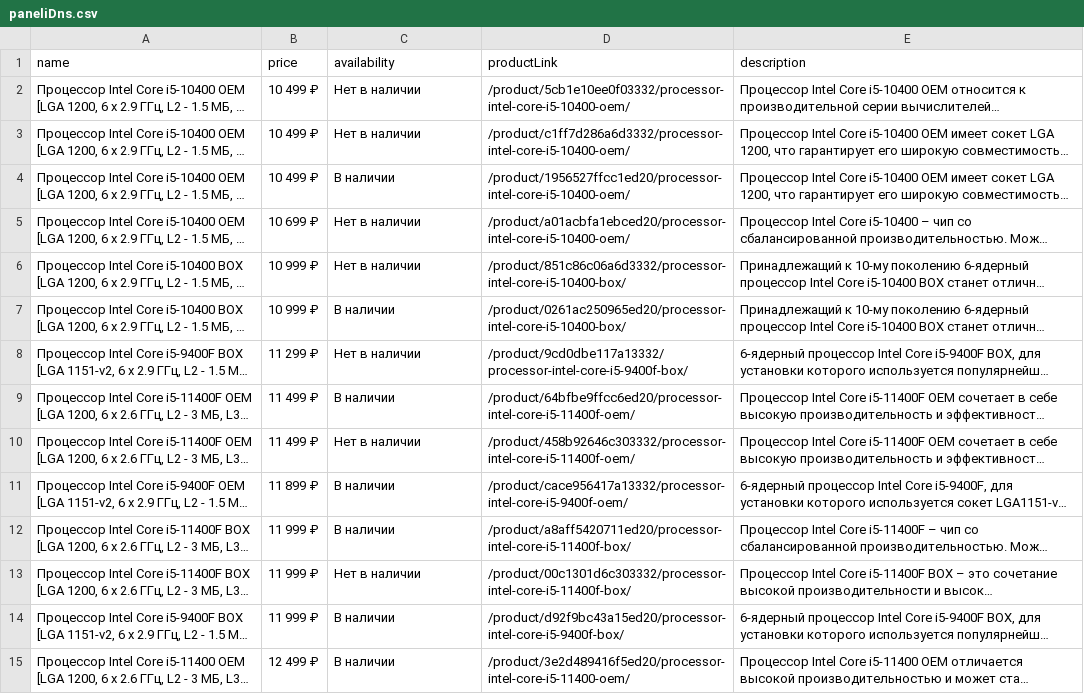
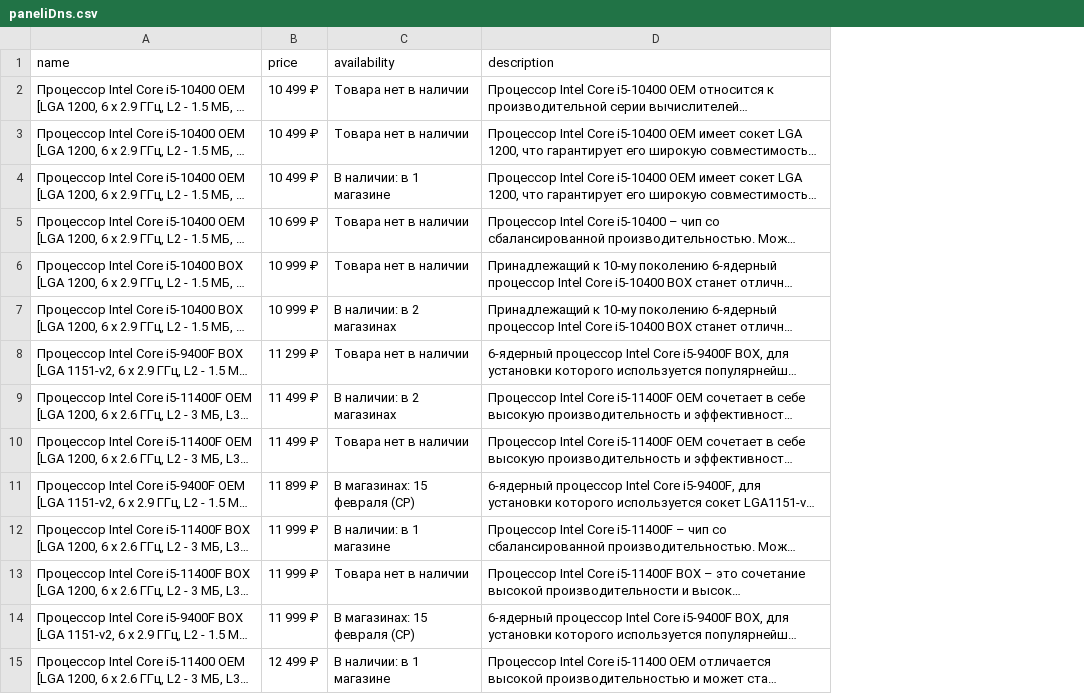
Before and after one commit to JooudDoo/Networks_labs, a CSV file: paneliDns.csv, drawn as a sheet; only a part is shown; long unchanged cells end in …; the diff covers the shown part only; the diff names each change by its address in the sheet, - before the commit and + after, or states it on an @@ line.

```diff
--- a/paneliDns.csv
+++ b/paneliDns.csv
-column D (productLink), rows 2-15: /product/5cb1e10ee0f03332/processor-intel-core-i5-10400-oem/ | /product/c1ff7d286a6d3332/processor-intel-core-i5-10400-oem/ | /product/1956527ffcc1ed20/processor-intel-core-i5-10400-oem/ | /product/a01acbfa1ebced20/processor-intel-core-i5-10400-oem/ | /product/851c86c06a6d3332/processor-intel-core-i5-10400-box/ | /product/0261ac250965ed20/processor-intel-core-i5-10400-box/ | /product/9cd0dbe117a13332/processor-intel-core-i5-9400f-box/ | /product/64bfbe9ffcc6ed20/processor-intel-core-i5-11400f-oem/ | /product/458b92646c303332/processor-intel-core-i5-11400f-oem/ | /product/cace956417a13332/processor-intel-core-i5-9400f-oem/ | /product/a8aff5420711ed20/processor-intel-core-i5-11400f-box/ | /product/00c1301d6c303332/processor-intel-core-i5-11400f-box/ | /product/d92f9bc43a15ed20/processor-intel-core-i5-9400f-box/ | /product/3e2d489416f5ed20/processor-intel-core-i5-11400-oem/
-C2:C3 (availability): Нет в наличии
+C2:C3 (availability): Товара нет в наличии
-C4 (availability): В наличии
+C4 (availability): В наличии: в 1 магазине
-C5:C6 (availability): Нет в наличии
+C5:C6 (availability): Товара нет в наличии
-C7 (availability): В наличии
+C7 (availability): В наличии: в 2 магазинах
-C8 (availability): Нет в наличии
+C8 (availability): Товара нет в наличии
-C9 (availability): В наличии
+C9 (availability): В наличии: в 2 магазинах
-C10 (availability): Нет в наличии
+C10 (availability): Товара нет в наличии
-C11 (availability): В наличии
+C11 (availability): В магазинах: 15 февраля (СР)
-C12 (availability): В наличии
+C12 (availability): В наличии: в 1 магазине
-C13 (availability): Нет в наличии
+C13 (availability): Товара нет в наличии
-C14 (availability): В наличии
+C14 (availability): В магазинах: 15 февраля (СР)
-C15 (availability): В наличии
+C15 (availability): В наличии: в 1 магазине
```
Also changed, not shown: 41 edited cells elsewhere in this file, 2 other files.
